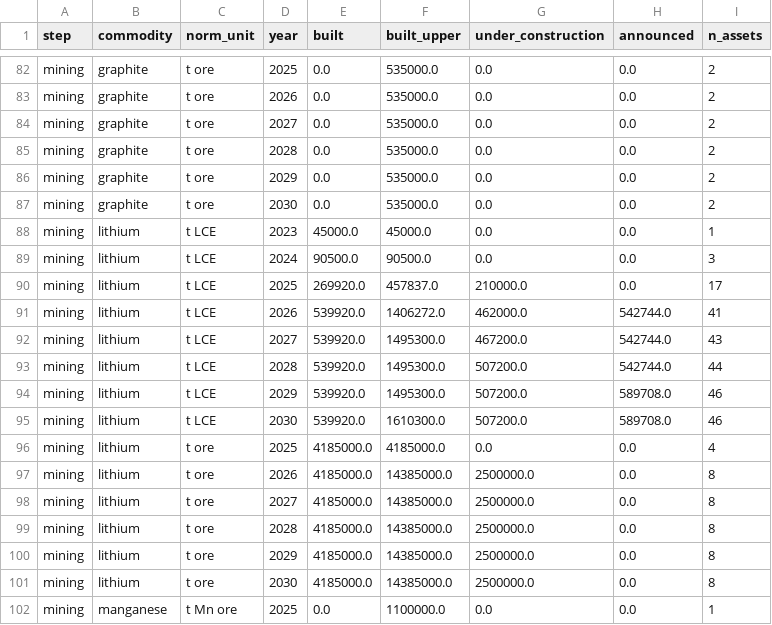
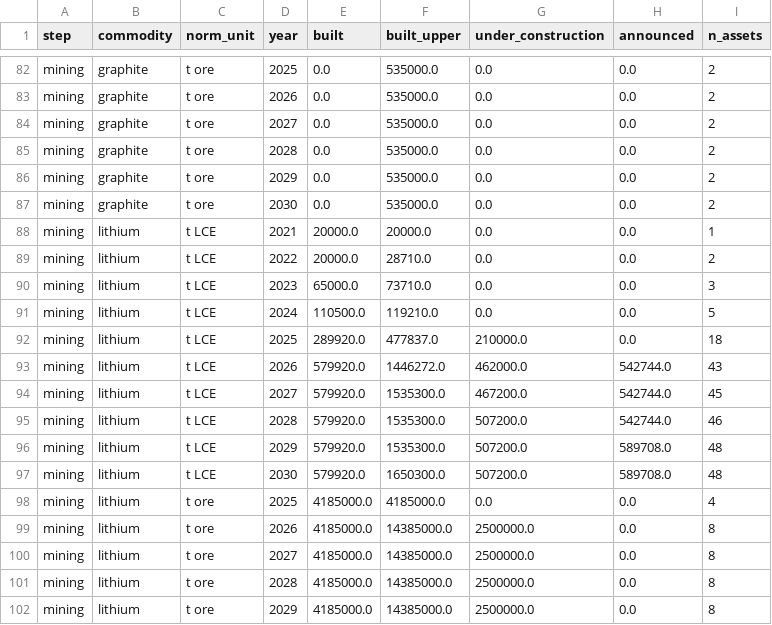
Before and after one commit to dmw24/BatteryFactory, a CSV file: sc_capacity_by_year.csv, drawn as a sheet; only a part is shown, gaps mark what is left out; the shorter side is filled out with more unchanged rows; the diff covers the shown part only.

```diff
--- a/sc_capacity_by_year.csv
+++ b/sc_capacity_by_year.csv
@@ -87,10 +87,12 @@ mining,graphite,t ore,2029,0.0,535000.0,0.0,0.0,2
 mining,graphite,t ore,2030,0.0,535000.0,0.0,0.0,2
-mining,lithium,t LCE,2023,45000.0,45000.0,0.0,0.0,1
-mining,lithium,t LCE,2024,90500.0,90500.0,0.0,0.0,3
-mining,lithium,t LCE,2025,269920.0,457837.0,210000.0,0.0,17
-mining,lithium,t LCE,2026,539920.0,1406272.0,462000.0,542744.0,41
-mining,lithium,t LCE,2027,539920.0,1495300.0,467200.0,542744.0,43
-mining,lithium,t LCE,2028,539920.0,1495300.0,507200.0,542744.0,44
-mining,lithium,t LCE,2029,539920.0,1495300.0,507200.0,589708.0,46
-mining,lithium,t LCE,2030,539920.0,1610300.0,507200.0,589708.0,46
+mining,lithium,t LCE,2021,20000.0,20000.0,0.0,0.0,1
+mining,lithium,t LCE,2022,20000.0,28710.0,0.0,0.0,2
+mining,lithium,t LCE,2023,65000.0,73710.0,0.0,0.0,3
+mining,lithium,t LCE,2024,110500.0,119210.0,0.0,0.0,5
+mining,lithium,t LCE,2025,289920.0,477837.0,210000.0,0.0,18
+mining,lithium,t LCE,2026,579920.0,1446272.0,462000.0,542744.0,43
+mining,lithium,t LCE,2027,579920.0,1535300.0,467200.0,542744.0,45
+mining,lithium,t LCE,2028,579920.0,1535300.0,507200.0,542744.0,46
+mining,lithium,t LCE,2029,579920.0,1535300.0,507200.0,589708.0,48
+mining,lithium,t LCE,2030,579920.0,1650300.0,507200.0,589708.0,48
 mining,lithium,t ore,2025,4185000.0,4185000.0,0.0,0.0,4
```
Also changed, not shown: 26 edited cells elsewhere in this file, sc_benchmark.csv, 8 other files.
